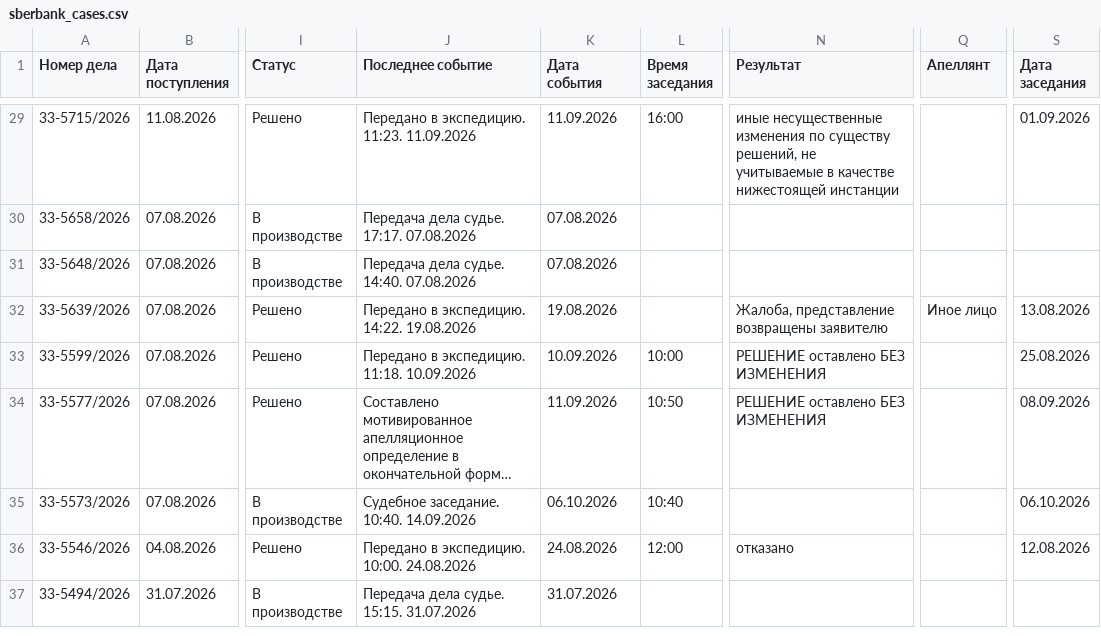
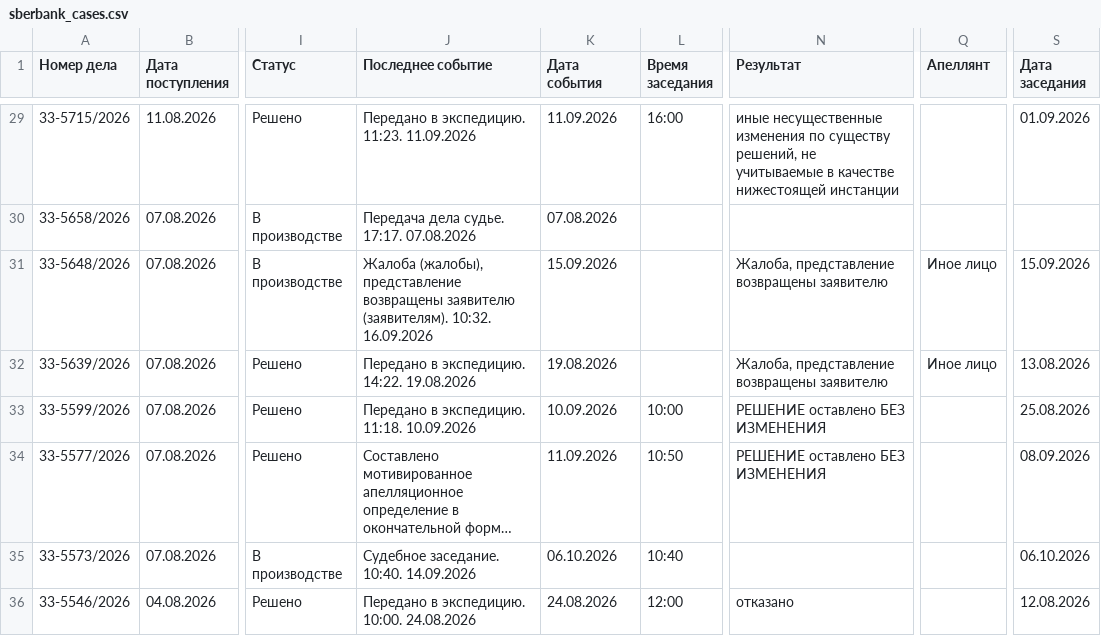
Before and after one commit to SelivanovAS/dashboard, a CSV file: data/sberbank_cases.csv, drawn as a sheet; only a part is shown, gaps mark what is left out; the shorter side is filled out with more unchanged rows; long unchanged cells end in …; the diff covers the shown part only; the diff names each change by its address in the sheet, - before the commit and + after, or states it on an @@ line.

```diff
--- a/data/sberbank_cases.csv
+++ b/data/sberbank_cases.csv
-J31 (Последнее событие): Передача дела судье. 14:40. 07.08.2026
+J31 (Последнее событие): Жалоба (жалобы), представление возвращены заявителю (заявителям). 10:32. 16.09.2026
-K31 (Дата события): 07.08.2026
+K31 (Дата события): 15.09.2026
-N31 (Результат): (empty)
+N31 (Результат): Жалоба, представление возвращены заявителю
-Q31 (Апеллянт): (empty)
+Q31 (Апеллянт): Иное лицо
-S31 (Дата заседания): (empty)
+S31 (Дата заседания): 15.09.2026
```
Also changed, not shown: 2 removed rows and 25 edited cells elsewhere in this file, data/sberbank_cases_archive.csv, 11 other files.
